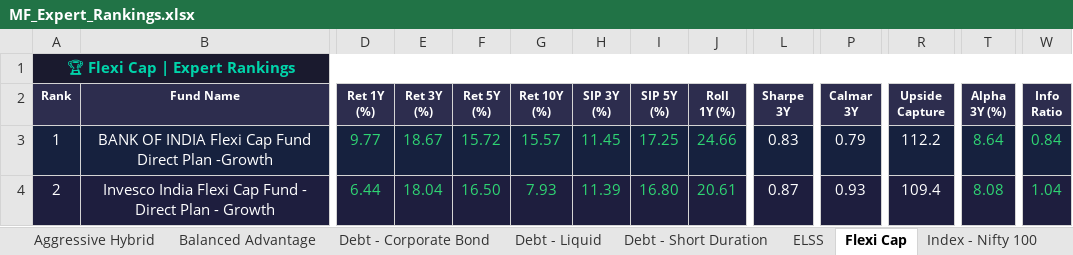
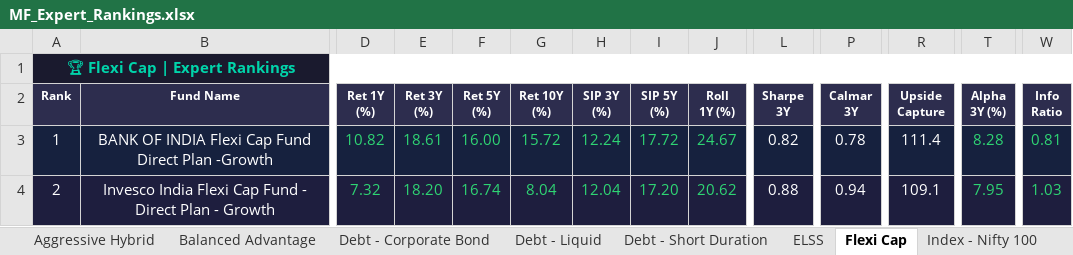
Before and after one commit to myfinancialria/mf-data-fetcher, an Excel workbook: output/MF_Expert_Rankings.xlsx, sheet Flexi Cap, drawn as a sheet; only a part is shown, gaps mark what is left out; values as stored, in another font and other column widths than the file's, no borders; the diff covers the shown part only; the diff names each change by its address in the sheet, - before the commit and + after, or states it on an @@ line.

```diff
--- a/output/MF_Expert_Rankings.xlsx (sheet Flexi Cap)
+++ b/output/MF_Expert_Rankings.xlsx (sheet Flexi Cap)
-D3 (Ret 1Y (%)): 9.77
+D3 (Ret 1Y (%)): 10.82
-E3 (Ret 3Y (%)): 18.67
+E3 (Ret 3Y (%)): 18.61
-F3 (Ret 5Y (%)): 15.72
+F3 (Ret 5Y (%)): 16.00
-G3 (Ret 10Y (%)): 15.57
+G3 (Ret 10Y (%)): 15.72
-H3 (SIP 3Y (%)): 11.45
+H3 (SIP 3Y (%)): 12.24
-I3 (SIP 5Y (%)): 17.25
+I3 (SIP 5Y (%)): 17.72
-J3 (Roll 1Y (%)): 24.66
+J3 (Roll 1Y (%)): 24.67
-L3 (Sharpe 3Y): 0.83
+L3 (Sharpe 3Y): 0.82
-P3 (Calmar 3Y): 0.79
+P3 (Calmar 3Y): 0.78
-R3 (Upside Capture): 112.2
+R3 (Upside Capture): 111.4
-T3 (Alpha 3Y (%)): 8.64
+T3 (Alpha 3Y (%)): 8.28
-W3 (Info Ratio): 0.84
+W3 (Info Ratio): 0.81
-D4 (Ret 1Y (%)): 6.44
+D4 (Ret 1Y (%)): 7.32
-E4 (Ret 3Y (%)): 18.04
+E4 (Ret 3Y (%)): 18.20
-F4 (Ret 5Y (%)): 16.50
+F4 (Ret 5Y (%)): 16.74
-G4 (Ret 10Y (%)): 7.93
+G4 (Ret 10Y (%)): 8.04
-H4 (SIP 3Y (%)): 11.39
+H4 (SIP 3Y (%)): 12.04
-I4 (SIP 5Y (%)): 16.80
+I4 (SIP 5Y (%)): 17.20
-J4 (Roll 1Y (%)): 20.61
+J4 (Roll 1Y (%)): 20.62
-L4 (Sharpe 3Y): 0.87
+L4 (Sharpe 3Y): 0.88
-P4 (Calmar 3Y): 0.93
+P4 (Calmar 3Y): 0.94
-R4 (Upside Capture): 109.4
+R4 (Upside Capture): 109.1
-T4 (Alpha 3Y (%)): 8.08
+T4 (Alpha 3Y (%)): 7.95
-W4 (Info Ratio): 1.04
+W4 (Info Ratio): 1.03
```
Also changed, not shown: 4 added rows, 4 removed rows, 648 edited cells and cell formats elsewhere in this sheet, sheet Mid Cap, sheet Sectoral - Banking, sheet Small Cap, sheet Balanced Advantage, sheet ELSS, sheet Large Cap, 11 more sheets, 5 other files.
